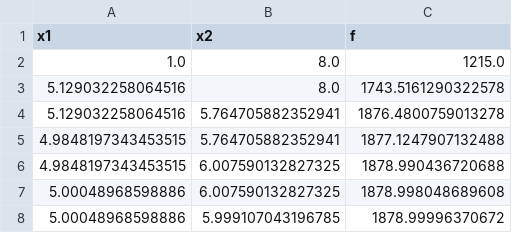
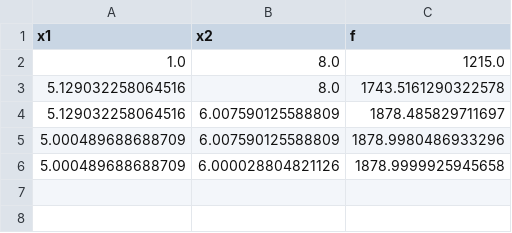
Before and after one commit to vaddya/system-analysis, a CSV file: lab3/data/relaxation_2.csv, drawn as a sheet; removed rows and columns are numbered as before the commit, all else as after; the diff names each change by its address in the sheet, - before the commit and + after, or states it on an @@ line.

```diff
--- a/lab3/data/relaxation_2.csv
+++ b/lab3/data/relaxation_2.csv
-row 4: 5.129032258064516 | 5.764705882352941 | 1876.4800759013278
-row 5: 4.9848197343453515 | 5.764705882352941 | 1877.1247907132488
-row 6: 4.9848197343453515 | 6.007590132827325 | 1878.990436720688
-row 7: 5.00048968598886 | 6.007590132827325 | 1878.998048689608
-row 8: 5.00048968598886 | 5.999107043196785 | 1878.99996370672
+row 4: 5.129032258064516 | 6.007590125588809 | 1878.485829711697
+row 5: 5.000489688688709 | 6.007590125588809 | 1878.9980486933296
+row 6: 5.000489688688709 | 6.000028804821126 | 1878.9999925945658
```
Also changed, not shown: lab3/data/relaxation_1.csv, lab3/data/relaxation_3.csv, 15 other files.
